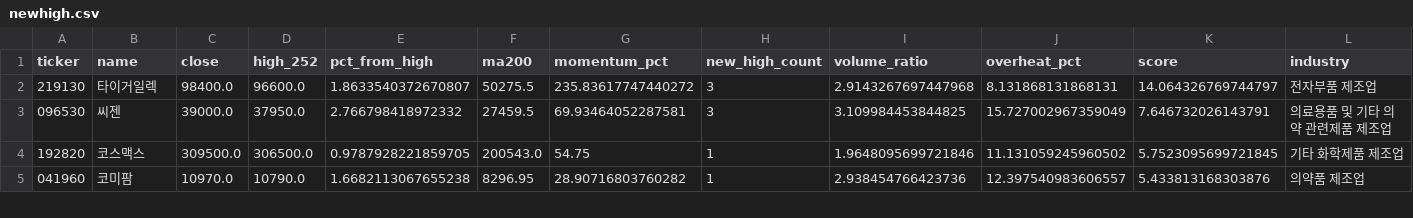
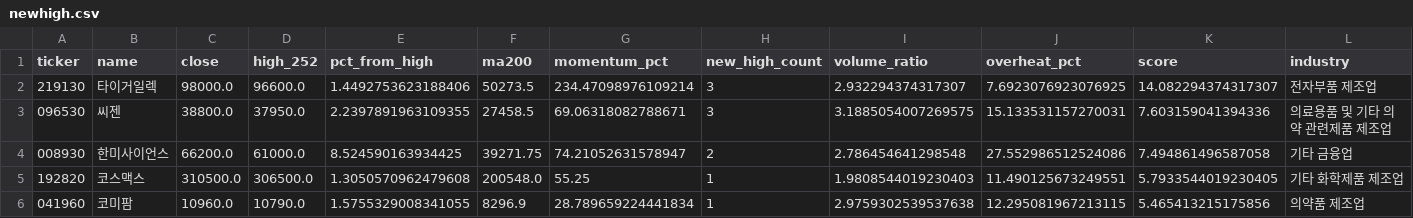
Before and after one commit to jiksooshin-dotcom/stock-scanner-reports, a CSV file: reports/assets/2026-10-07/newhigh.csv, drawn as a sheet; only a part is shown; the diff covers the shown part only.

```diff
--- a/reports/assets/2026-10-07/newhigh.csv
+++ b/reports/assets/2026-10-07/newhigh.csv
@@ -1,5 +1,6 @@
 ticker,name,close,high_252,pct_from_high,ma200,momentum_pct,new_high_count,volume_ratio,overheat_pct,score,industry
-219130,타이거일렉,98400.0,96600.0,1.8633540372670807,50275.5,235.83617747440272,3,2.9143267697447968,8.131868131868131,14.064326769744797,전자부품 제조업
-096530,씨젠,39000.0,37950.0,2.766798418972332,27459.5,69.93464052287581,3,3.109984453844825,15.727002967359049,7.646732026143791,의료용품 및 기타 의약 관련제품 제조업
-192820,코스맥스,309500.0,306500.0,0.9787928221859705,200543.0,54.75,1,1.9648095699721846,11.131059245960502,5.7523095699721845,기타 화학제품 제조업
-041960,코미팜,10970.0,10790.0,1.6682113067655238,8296.95,28.90716803760282,1,2.938454766423736,12.397540983606557,5.433813168303876,의약품 제조업
+219130,타이거일렉,98000.0,96600.0,1.4492753623188406,50273.5,234.47098976109214,3,2.932294374317307,7.6923076923076925,14.082294374317307,전자부품 제조업
+096530,씨젠,38800.0,37950.0,2.2397891963109355,27458.5,69.06318082788671,3,3.1885054007269575,15.133531157270031,7.603159041394336,의료용품 및 기타 의약 관련제품 제조업
+008930,한미사이언스,66200.0,61000.0,8.524590163934425,39271.75,74.21052631578947,2,2.786454641298548,27.552986512524086,7.494861496587058,기타 금융업
+192820,코스맥스,310500.0,306500.0,1.3050570962479608,200548.0,55.25,1,1.9808544019230403,11.490125673249551,5.7933544019230405,기타 화학제품 제조업
+041960,코미팜,10960.0,10790.0,1.5755329008341055,8296.9,28.789659224441834,1,2.9759302539537638,12.295081967213115,5.465413215175856,의약품 제조업
```
Also changed, not shown: 14 edited cells elsewhere in this file, reports/assets/2026-10-07/launchpad.csv, 13 other files.
